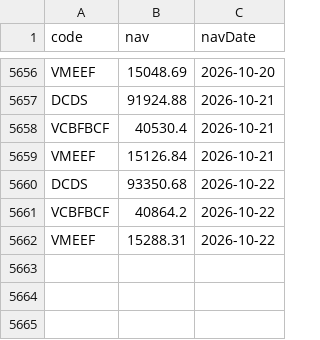
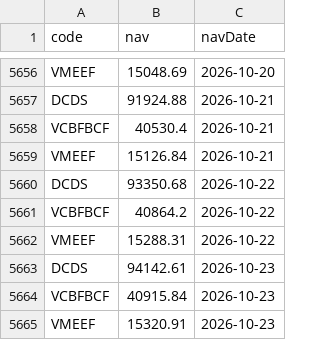
Before and after one commit to congdanh0101/vietnamese-fund-nav-tracker, a CSV file: nav_history_all.csv, drawn as a sheet; only a part is shown, gaps mark what is left out.

```diff
--- a/nav_history_all.csv
+++ b/nav_history_all.csv
@@ -5662 +5662,4 @@ VCBFBCF,40864.2,2026-10-22
 VMEEF,15288.31,2026-10-22
+DCDS,94142.61,2026-10-23
+VCBFBCF,40915.84,2026-10-23
+VMEEF,15320.91,2026-10-23
```
Also changed, not shown: data_trans/All_Transactions_Merged.csv, data_trans/VCBFBCF_transaction.csv, 4 other files.
